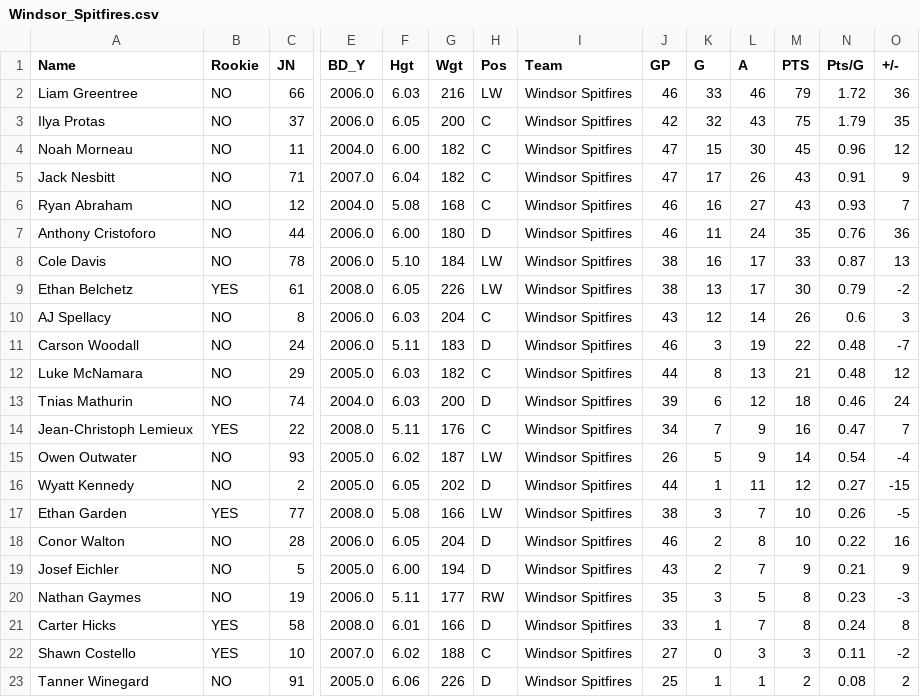
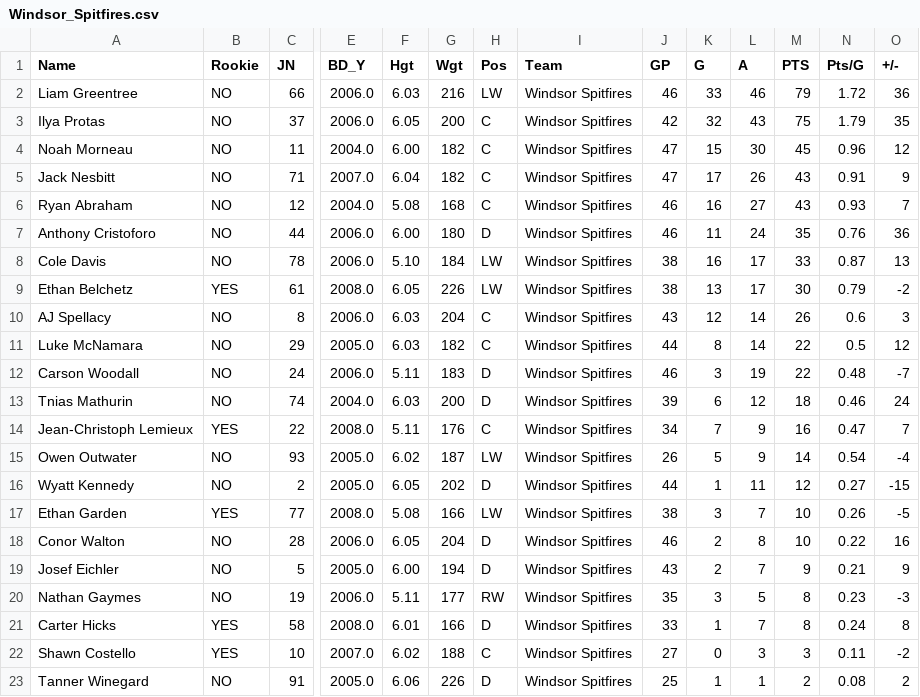
Before and after one commit to NoahCornish/OHL_python, a CSV file: OHL_STATS/Windsor_Spitfires.csv, drawn as a sheet; only a part is shown, gaps mark what is left out; removed rows and columns are numbered as before the commit, all else as after; rows hold the shown columns only; the diff names each change by its address in the sheet, - before the commit and + after, or states it on an @@ line.

```diff
--- a/OHL_STATS/Windsor_Spitfires.csv
+++ b/OHL_STATS/Windsor_Spitfires.csv
+row 11: Luke McNamara | NO | 29 | 2005.0 | 6.03 | 182 | C | Windsor Spitfires | 44 | 8 | 14 | 22 | 0.5 | 12
-row 12: Luke McNamara | NO | 29 | 2005.0 | 6.03 | 182 | C | Windsor Spitfires | 44 | 8 | 13 | 21 | 0.48 | 12
```
Also changed, not shown: OHL_STATS/Kingston_Frontenacs.csv, OHL_STATS/Ottawa_67's.csv, 1 other file.
